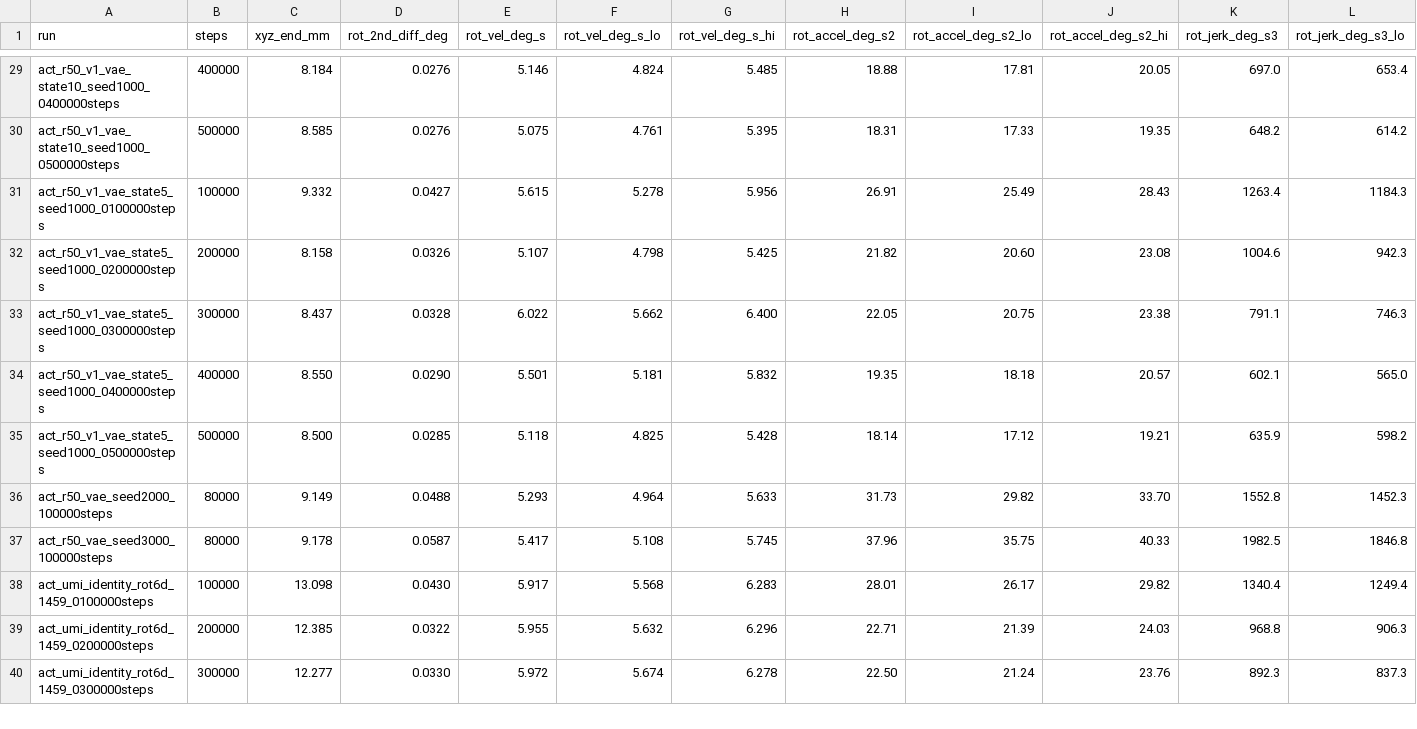
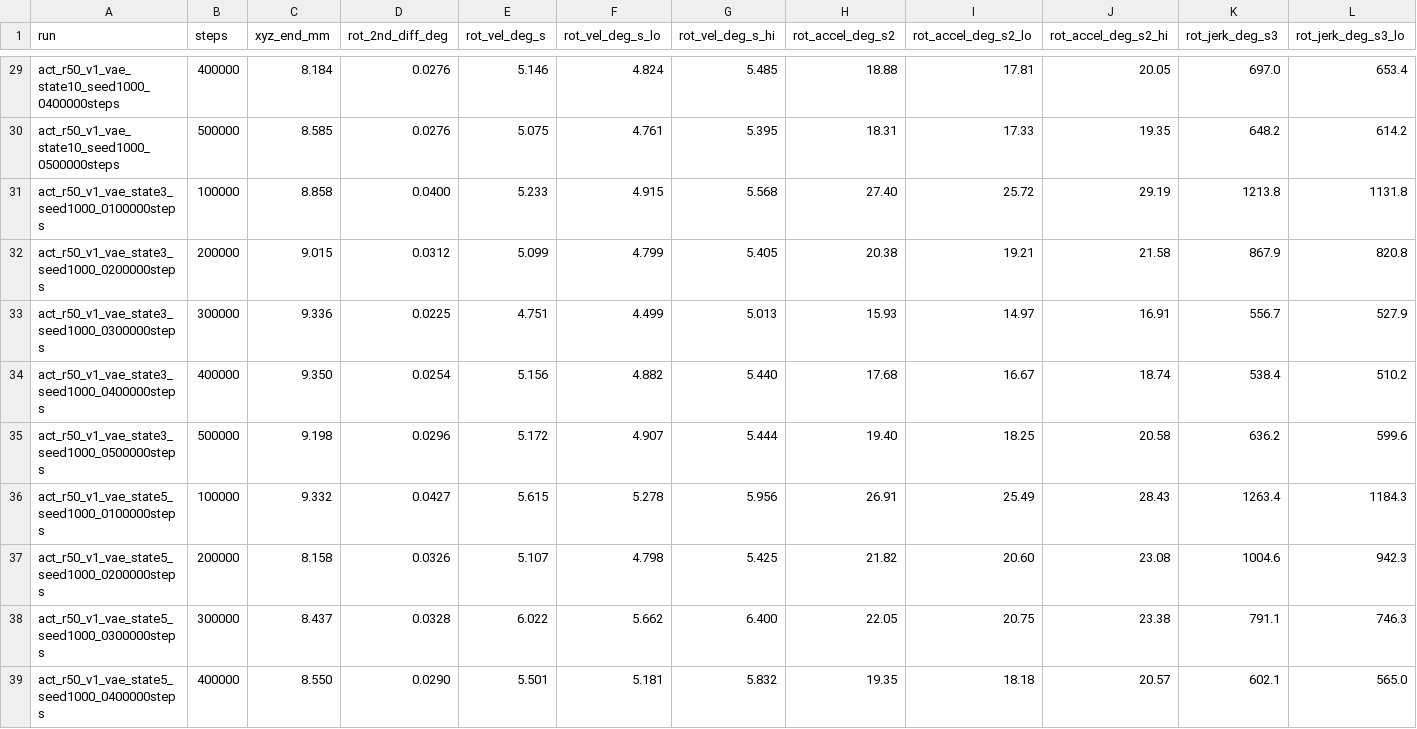
Before and after one commit to AgRoboticsResearch/lerobot, a CSV file: examples/umi_relative_ee/act_flow_ablation/repro/physical_dynamics_h10.csv, drawn as a sheet; only a part is shown, gaps mark what is left out; the shorter side is filled out with more unchanged rows; rows hold the shown columns only; the diff names each change by its address in the sheet, - before the commit and + after, or states it on an @@ line.

```diff
--- a/examples/umi_relative_ee/act_flow_ablation/repro/physical_dynamics_h10.csv
+++ b/examples/umi_relative_ee/act_flow_ablation/repro/physical_dynamics_h10.csv
+row 31: act_r50_v1_vae_state3_seed1000_0100000steps | 100000 | 8.858 | 0.0400 | 5.233 | 4.915 | 5.568 | 27.40 | 25.72 | 29.19 | 1213.8 | 1131.8
+row 32: act_r50_v1_vae_state3_seed1000_0200000steps | 200000 | 9.015 | 0.0312 | 5.099 | 4.799 | 5.405 | 20.38 | 19.21 | 21.58 | 867.9 | 820.8
+row 33: act_r50_v1_vae_state3_seed1000_0300000steps | 300000 | 9.336 | 0.0225 | 4.751 | 4.499 | 5.013 | 15.93 | 14.97 | 16.91 | 556.7 | 527.9
+row 34: act_r50_v1_vae_state3_seed1000_0400000steps | 400000 | 9.350 | 0.0254 | 5.156 | 4.882 | 5.440 | 17.68 | 16.67 | 18.74 | 538.4 | 510.2
+row 35: act_r50_v1_vae_state3_seed1000_0500000steps | 500000 | 9.198 | 0.0296 | 5.172 | 4.907 | 5.444 | 19.40 | 18.25 | 20.58 | 636.2 | 599.6
```
Also changed, not shown: 36 other files.
